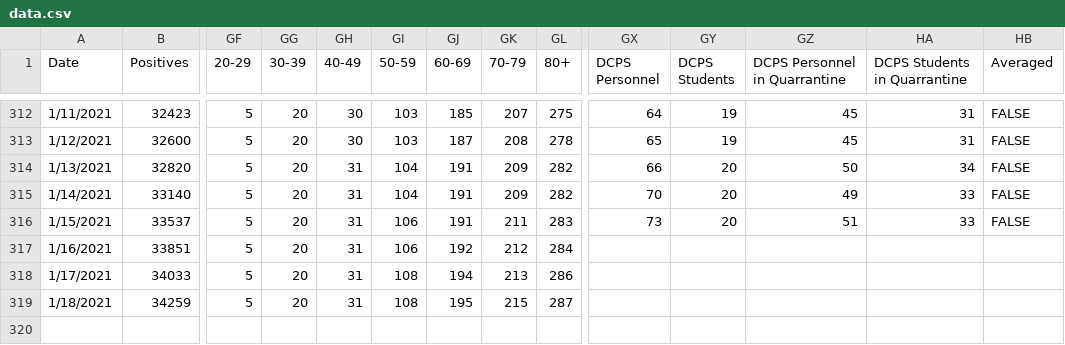
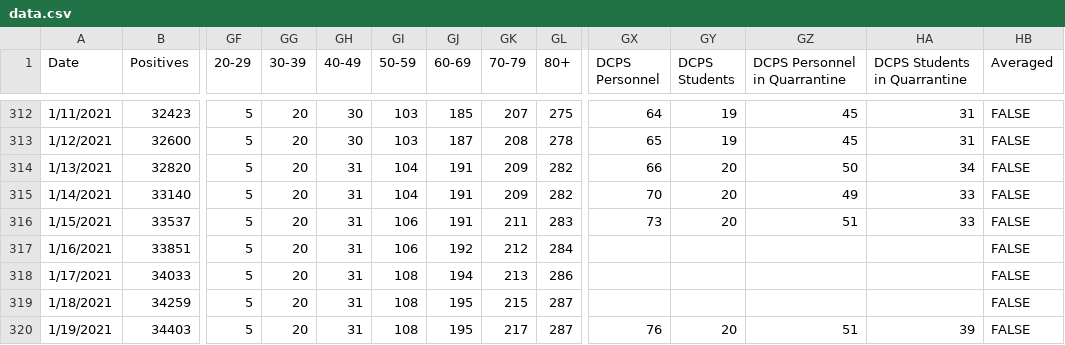
Before and after one commit to rstahlin/rstahlin.github.io, a CSV file: data.csv, drawn as a sheet; only a part is shown, gaps mark what is left out; rows hold the shown columns only; the diff names each change by its address in the sheet, - before the commit and + after, or states it on an @@ line.

Commit message:
new data 20210119 pt 2

```diff
--- a/data.csv
+++ b/data.csv
-HB317:HB319 (Averaged): (empty)
+HB317:HB319 (Averaged): FALSE
+row 320: 1/19/2021 | 34403 | 5 | 20 | 31 | 108 | 195 | 217 | 287 | 76 | 20 | 51 | 39 | FALSE
```
Also changed, not shown: vaccinations.csv, 3 other files.
